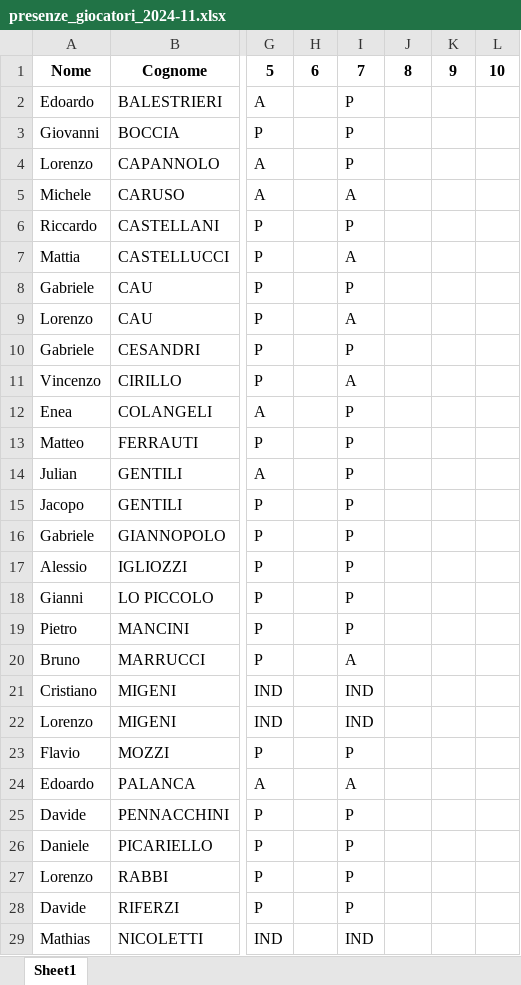
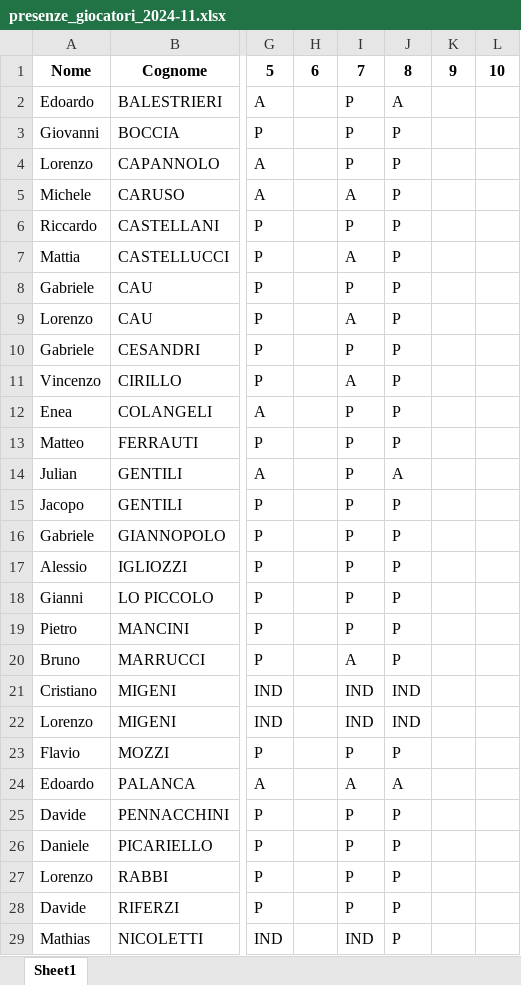
Before and after one commit to alesco1973/ASA_SGS, an Excel workbook: presenze_giocatori_2024-11.xlsx, sheet Sheet1, drawn as a sheet; only a part is shown, gaps mark what is left out; values as stored, in another font and other column widths than the file's, no borders; the diff covers the shown part only; the diff names each change by its address in the sheet, - before the commit and + after, or states it on an @@ line.

Commit message:
update xlsx

```diff
--- a/presenze_giocatori_2024-11.xlsx (sheet Sheet1)
+++ b/presenze_giocatori_2024-11.xlsx (sheet Sheet1)
-J2: (empty)
+J2: A
-J3:J13: (empty)
+J3:J13: P
-J14: (empty)
+J14: A
-J15:J20: (empty)
+J15:J20: P
-J21:J22: (empty)
+J21:J22: IND
-J23: (empty)
+J23: P
-J24: (empty)
+J24: A
-J25:J29: (empty)
+J25:J29: P
```
Also changed, not shown: 6 edited cells elsewhere in this sheet.
